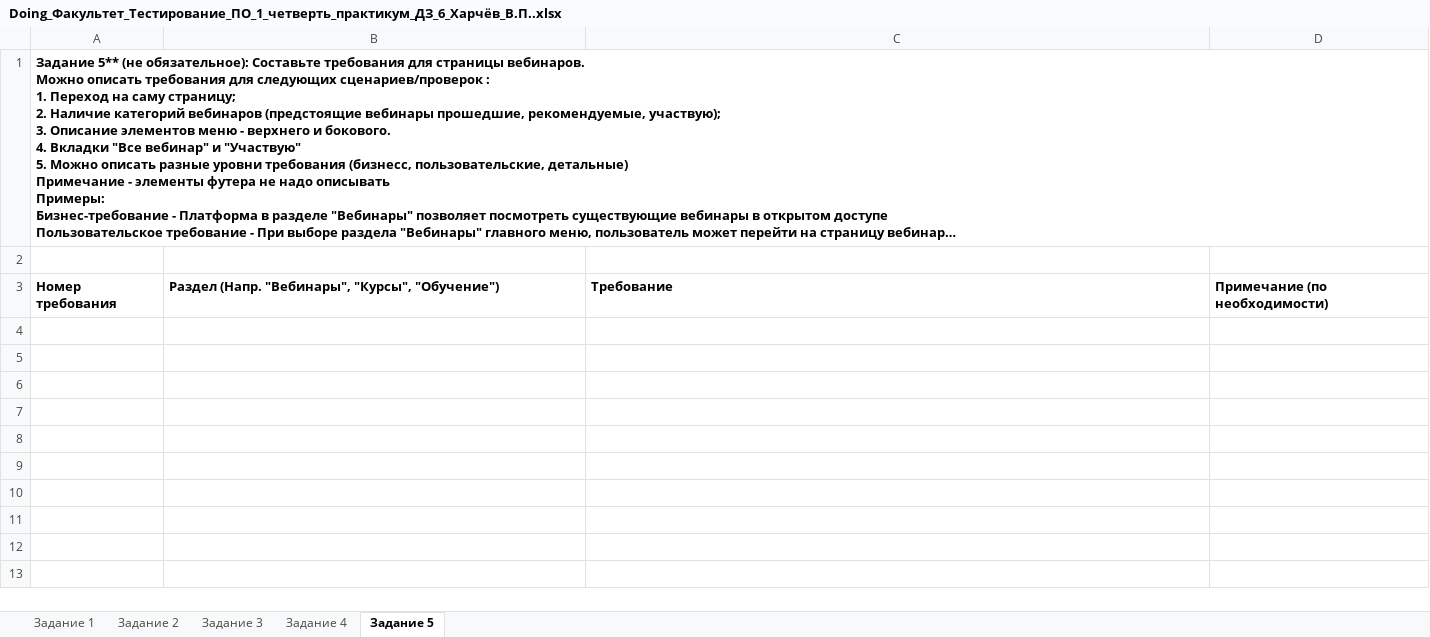
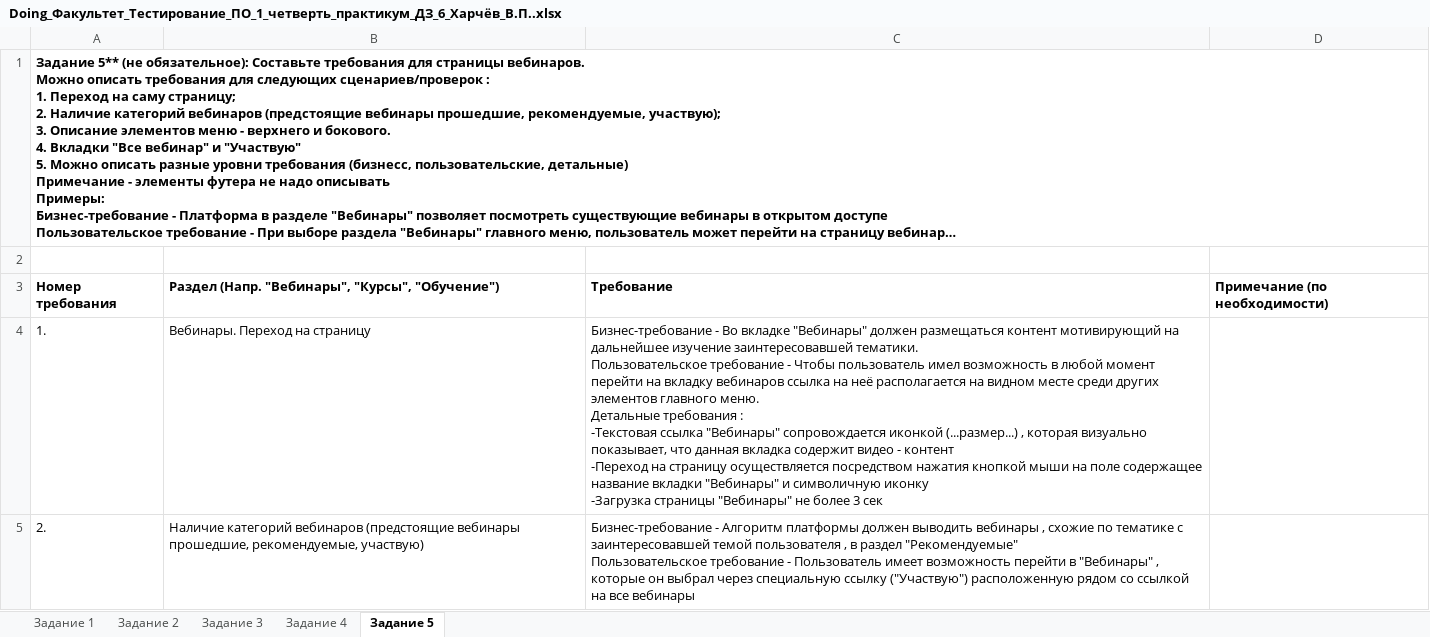
Before and after one commit to vyacheslav1309/geekbrains_test_ed, an Excel workbook: Doing_Факультет_Тестирование_ПО_1_четверть_практикум_ДЗ_6_Харчёв_В.П..xlsx, sheet Задание 5, drawn as a sheet; long unchanged cells end in …; values as stored, in another font and other column widths than the file's, no borders; ↵ is a line break in a cell; the diff names each change by its address in the sheet, - before the commit and + after, or states it on an @@ line.

Commit message:
Update Doing_Факультет_Тестирование_ПО_1_четверть_практикум_ДЗ_6_Харчёв_В.П..xlsx
New changes

```diff
--- a/Doing_Факультет_Тестирование_ПО_1_четверть_практикум_ДЗ_6_Харчёв_В.П..xlsx (sheet Задание 5)
+++ b/Doing_Факультет_Тестирование_ПО_1_четверть_практикум_ДЗ_6_Харчёв_В.П..xlsx (sheet Задание 5)
+row 4: 1. | Вебинары. Переход на страницу | Бизнес-требование - Во вкладке "Вебинары" должен размещаться контент мотивирующий на дальнейшее изучение заинтересовавшей тематики. ↵ Пользовательское требование - Чтобы пользователь имел возможность в любой момент перейти на вкладку вебинаров ссылка на неё располагается на видном месте среди других элементов главного меню. ↵ Детальные требования : ↵ -Текстовая ссылка "Вебинары" сопровождается иконкой (...размер...) , которая визуально показывает, что данная вкладка содержит видео - контент ↵ -Переход на страницу осуществляется посредством нажатия кнопкой мыши на поле содержащее название вкладки "Вебинары" и символичную иконку ↵ -Загрузка страницы "Вебинары" не более 3 сек
+row 5: 2. | Наличие категорий вебинаров (предстоящие вебинары прошедшие, рекомендуемые, участвую) | Бизнес-требование - Алгоритм платформы должен выводить вебинары , схожие по тематике с заинтересовавшей темой пользователя , в раздел "Рекомендуемые" ↵ Пользовательское требование - Пользователь имеет возможность перейти в "Вебинары" , которые он выбрал через специальную ссылку ("Участвую") расположенную рядом со ссылкой на все вебинары
```
